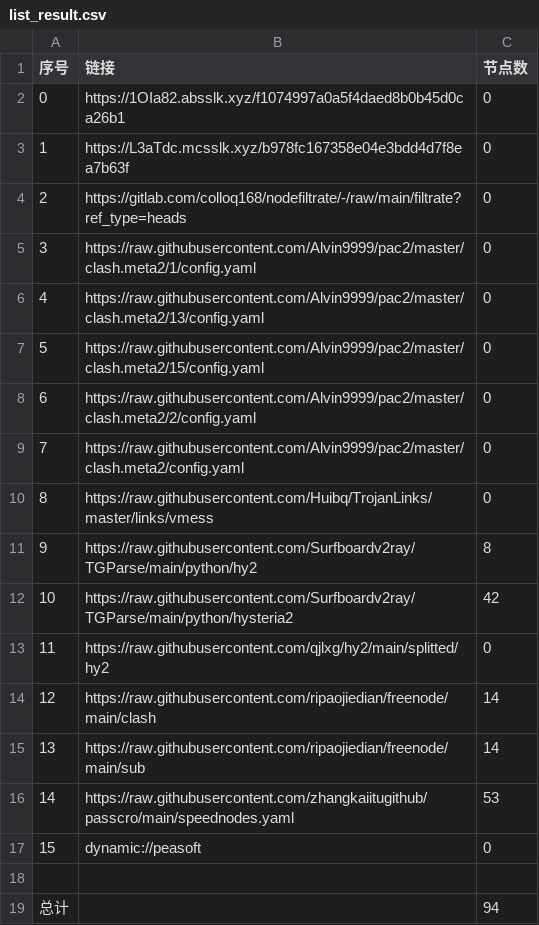
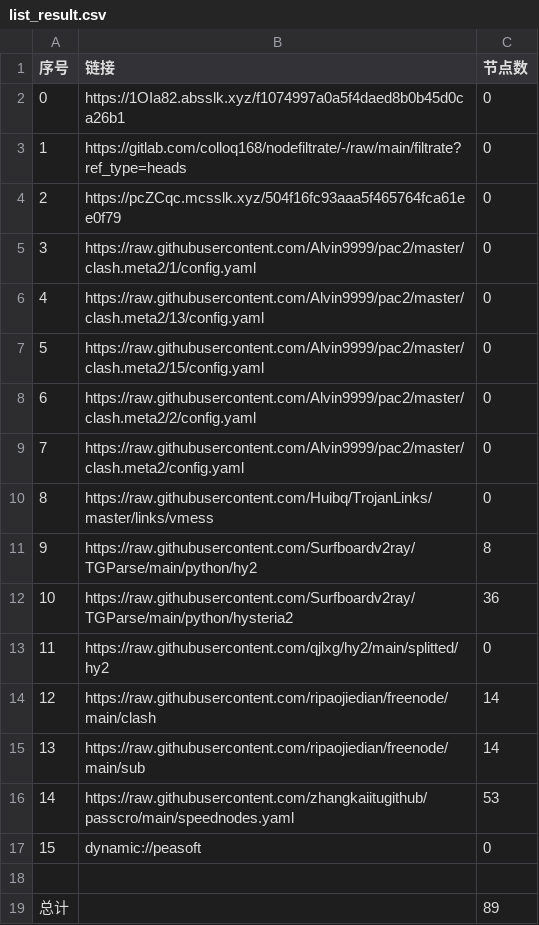
Before and after one commit to link8077/AutoMergePublicNodes, a CSV file: list_result.csv, drawn as a sheet.

```diff
--- a/list_result.csv
+++ b/list_result.csv
@@ -2,4 +2,4 @@
 0,https://1OIa82.absslk.xyz/f1074997a0a5f4daed8b0b45d0ca26b1,0
-1,https://L3aTdc.mcsslk.xyz/b978fc167358e04e3bdd4d7f8ea7b63f,0
-2,https://gitlab.com/colloq168/nodefiltrate/-/raw/main/filtrate?ref_type=heads,0
+1,https://gitlab.com/colloq168/nodefiltrate/-/raw/main/filtrate?ref_type=heads,0
+2,https://pcZCqc.mcsslk.xyz/504f16fc93aaa5f465764fca61ee0f79,0
 3,https://raw.githubusercontent.com/Alvin9999/pac2/master/clash.meta2/1/config.yaml,0
@@ -11,3 +11,3 @@
 9,https://raw.githubusercontent.com/Surfboardv2ray/TGParse/main/python/hy2,8
-10,https://raw.githubusercontent.com/Surfboardv2ray/TGParse/main/python/hysteria2,42
+10,https://raw.githubusercontent.com/Surfboardv2ray/TGParse/main/python/hysteria2,36
 11,https://raw.githubusercontent.com/qjlxg/hy2/main/splitted/hy2,0
@@ -18,2 +18,2 @@
 
-总计,,94
+总计,,89
```
Also changed, not shown: 7 other files.
